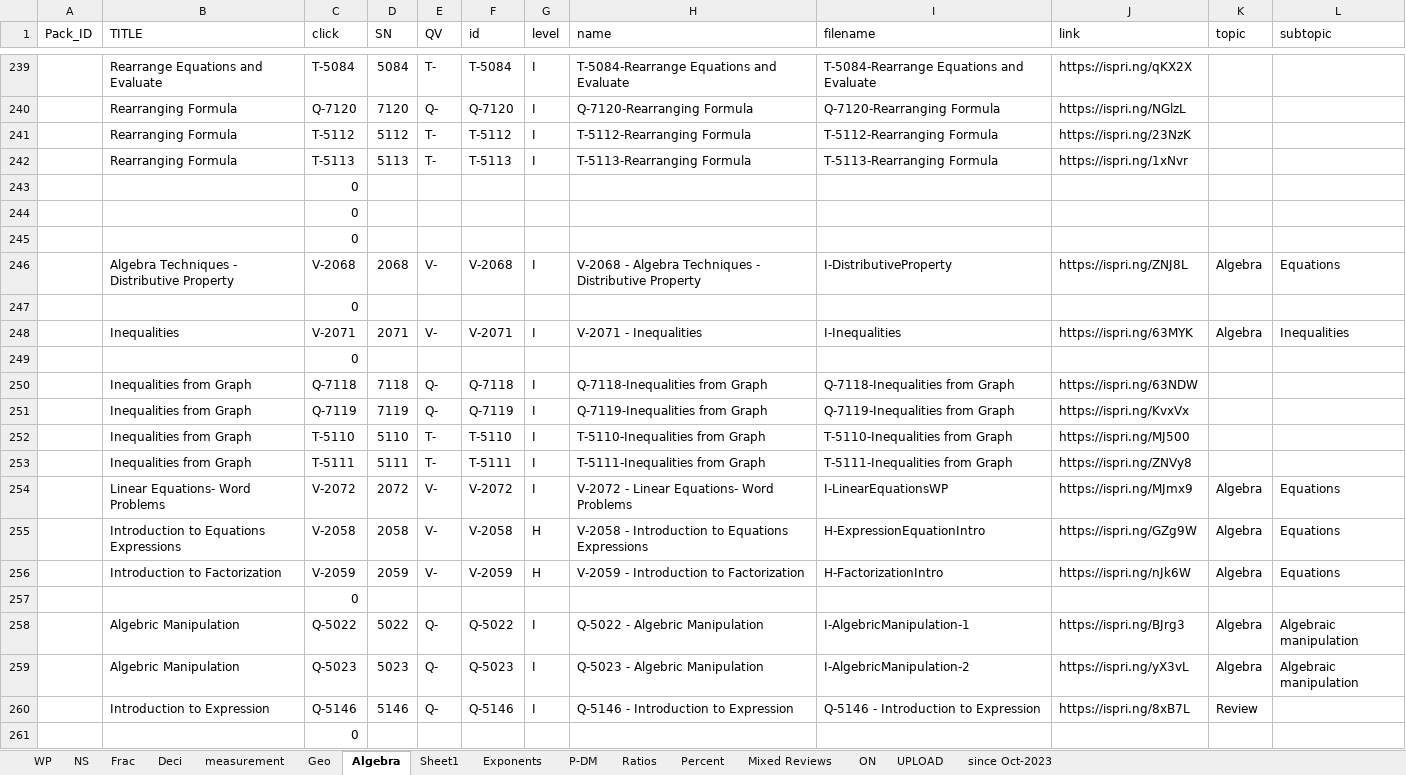
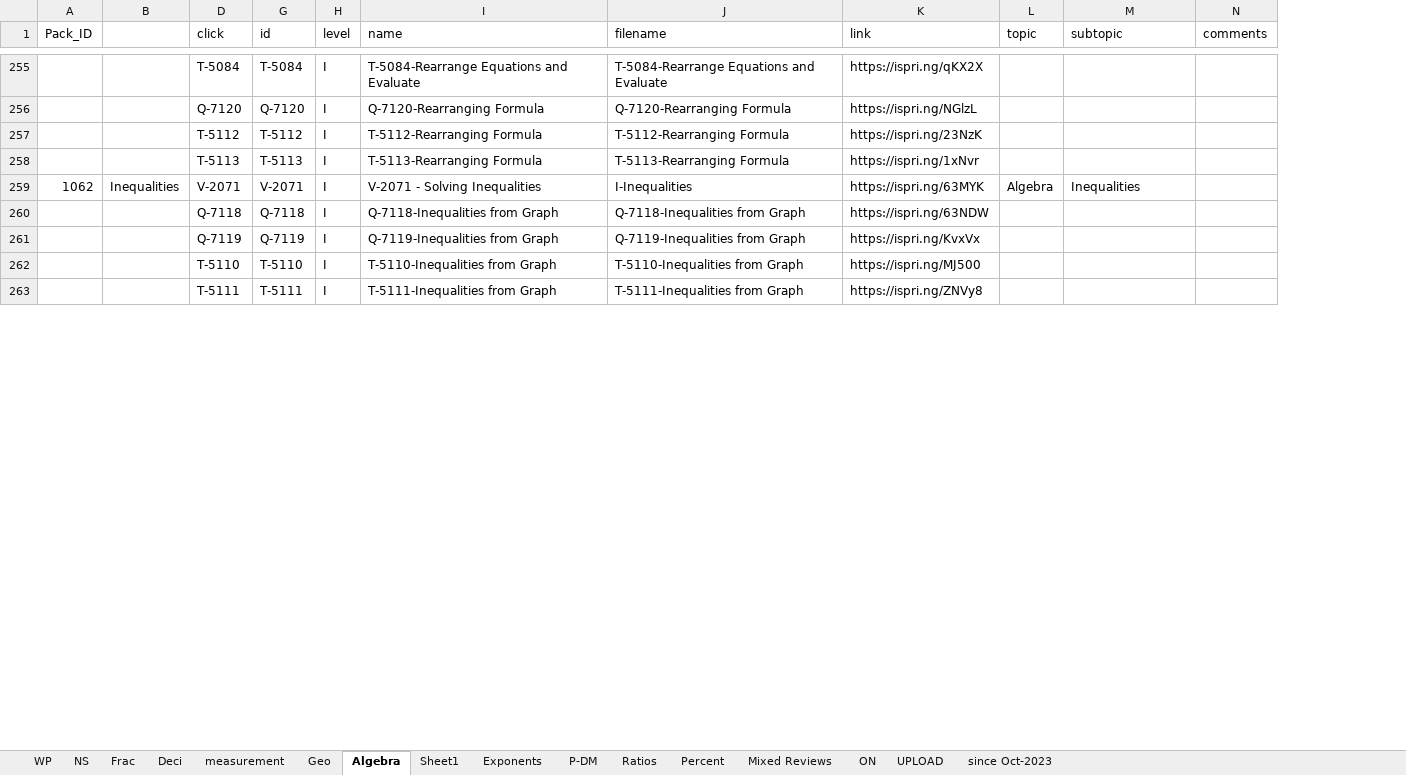
Before and after one commit to mxlinc/mx_content, an Excel workbook: Migration 2.0 Packaging with ALL fields.xlsx, sheet Algebra, drawn as a sheet; only a part is shown, gaps mark what is left out; values as stored, in another font and other column widths than the file's, no cell formats; conditional formats not drawn; removed rows and columns are numbered as before the commit, all else as after; the diff covers the shown part only; the diff names each change by its address in the sheet, - before the commit and + after, or states it on an @@ line.

```diff
--- a/Migration 2.0 Packaging with ALL fields.xlsx (sheet Algebra)
+++ b/Migration 2.0 Packaging with ALL fields.xlsx (sheet Algebra)
-column B (TITLE), rows 239-242: Rearrange Equations and Evaluate | Rearranging Formula | Rearranging Formula | Rearranging Formula; row 248: Inequalities; rows 250-253: all Inequalities from Graph
+column B, row 259: Inequalities
-column D (SN), rows 239-242: 5084 | 7120 | 5112 | 5113; row 248: 2071; rows 250-253: 7118 | 7119 | 5110 | 5111
@@ column E (QV) hidden, rows 239-242: T- | Q- | T- | T-; row 248: V-; rows 250-253: Q- | Q- | T- | T- @@
+column N (comments), empty
-row 243:  |  | 0
-row 244:  |  | 0
-row 245:  |  | 0
@@ row 246 moved to row 182: V-2068 @@
-row 247:  |  | 0
-A259 (Pack_ID): (empty)
+A259 (Pack_ID): 1062
-I259 (name): V-2071 - Inequalities
+I259 (name): V-2071 - Solving Inequalities
-row 249:  |  | 0
@@ row 254 moved to row 238: V-2072 @@
@@ row 255 moved to row 232: V-2058 @@
-row 256:  | Introduction to Factorization | V-2059 | 2059 | V- | V-2059 | H | V-2059 - Introduction to Factorization | H-FactorizationIntro | https://ispri.ng/nJk6W | Algebra | Equations
-row 257:  |  | 0
@@ row 258 moved to row 376: Gifted Math @@
@@ row 259 moved to row 377: Gifted Math @@
@@ row 260 moved to row 378: Gifted Math @@
-row 261:  |  | 0
```
Also changed, not shown: 34 added rows, 32 removed rows, 116 moved rows and 10 edited cells elsewhere in this sheet, sheet NS, cell formats, formulas that keep their value, hidden cells, UploadToMX.xlsx, 2 other files.
